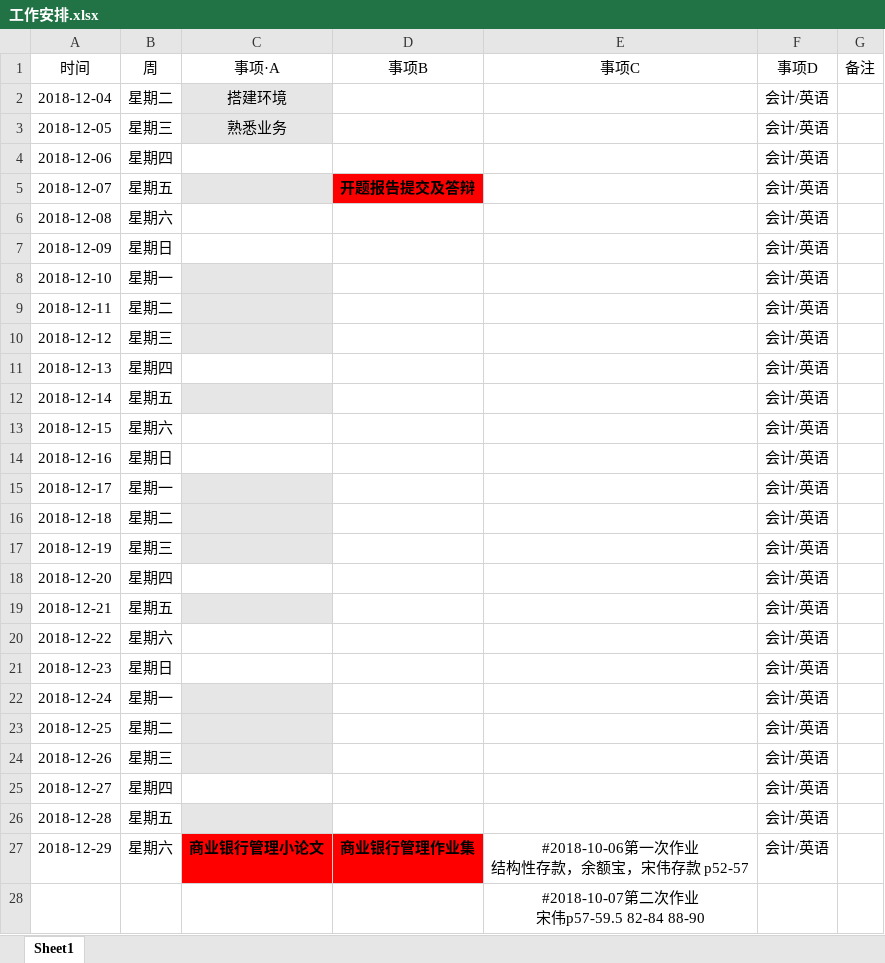
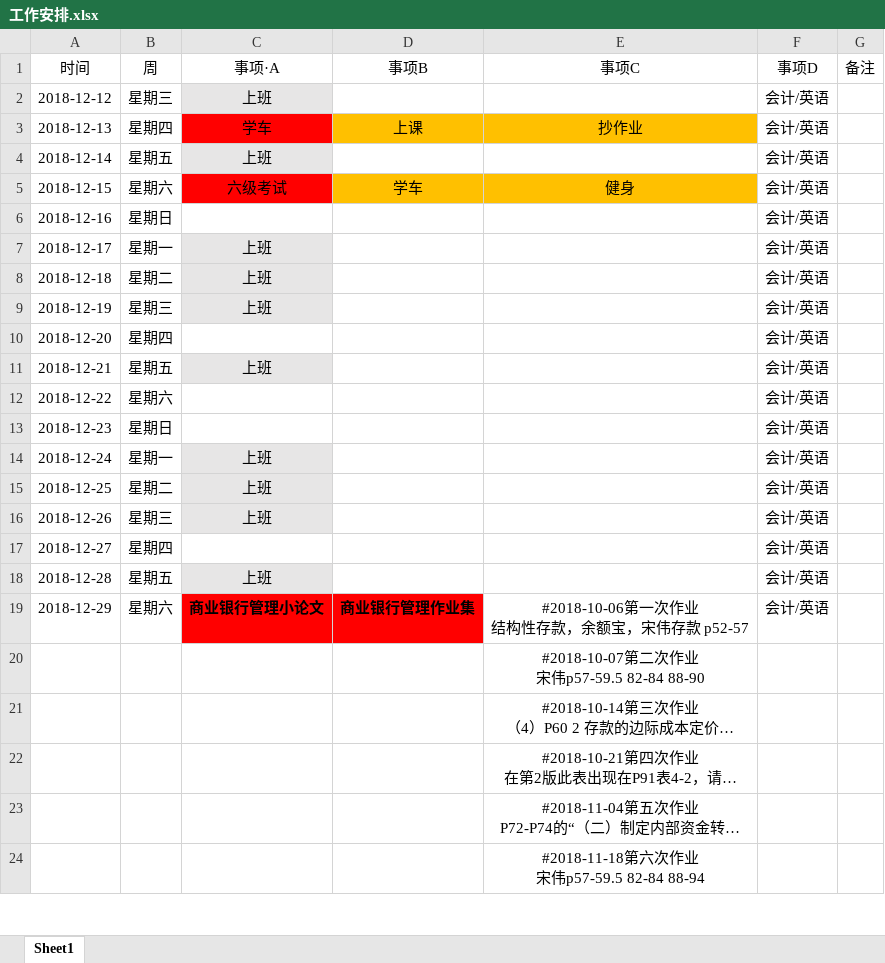
Before and after one commit to yunfengxs/my-Papers, an Excel workbook: 工作安排.xlsx, sheet Sheet1, drawn as a sheet; only a part is shown; the shorter side is filled out with more unchanged rows; long unchanged cells end in …; values as stored, in another font and other column widths than the file's, no borders; removed rows and columns are numbered as before the commit, all else as after; the diff covers the shown part only; the diff names each change by its address in the sheet, - before the commit and + after, or states it on an @@ line.

Commit message:
works changed

```diff
--- a/工作安排.xlsx (sheet Sheet1)
+++ b/工作安排.xlsx (sheet Sheet1)
-row 2: 2018-12-04 | 星期二 | 搭建环境 |  |  | 会计/英语
-row 3: 2018-12-05 | 星期三 | 熟悉业务 |  |  | 会计/英语
-row 4: 2018-12-06 | 星期四 |  |  |  | 会计/英语
-row 5: 2018-12-07 | 星期五 |  | 开题报告提交及答辩 |  | 会计/英语
-row 6: 2018-12-08 | 星期六 |  |  |  | 会计/英语
-row 7: 2018-12-09 | 星期日 |  |  |  | 会计/英语
-row 8: 2018-12-10 | 星期一 |  |  |  | 会计/英语
-row 9: 2018-12-11 | 星期二 |  |  |  | 会计/英语
-C2 (事项·A): (empty)
+C2 (事项·A): 上班
-C3 (事项·A): (empty)
+C3 (事项·A): 学车
-C3 fill: none
+C3 fill: #FF0000
-D3 (事项B): (empty)
+D3 (事项B): 上课
-D3:E3 fill: none
+D3:E3 fill: #FFC000
-E3 (事项C): (empty)
+E3 (事项C): 抄作业
-C4 (事项·A): (empty)
+C4 (事项·A): 上班
-C5 (事项·A): (empty)
+C5 (事项·A): 六级考试
-C5 fill: none
+C5 fill: #FF0000
-D5 (事项B): (empty)
+D5 (事项B): 学车
-D5:E5 fill: none
+D5:E5 fill: #FFC000
-E5 (事项C): (empty)
+E5 (事项C): 健身
-C7:C9 (事项·A): (empty)
+C7:C9 (事项·A): 上班
-C11 (事项·A): (empty)
+C11 (事项·A): 上班
-C14:C16 (事项·A): (empty)
+C14:C16 (事项·A): 上班
-C18 (事项·A): (empty)
+C18 (事项·A): 上班
```
Also changed, not shown: 9 edited cells, cell formats and merged cells elsewhere in this sheet.
